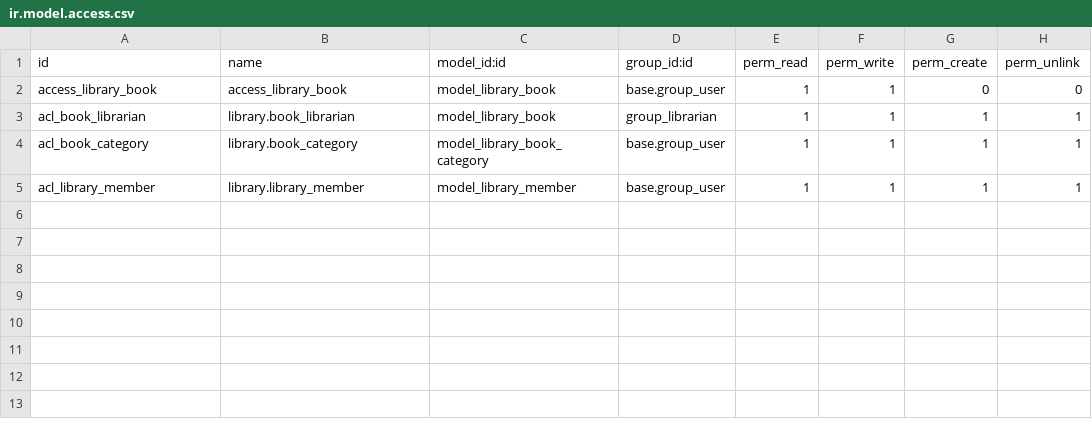
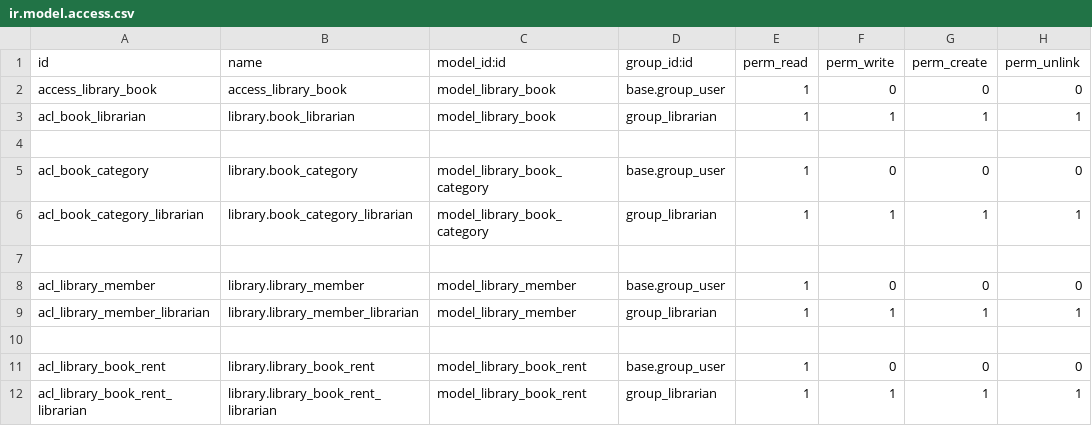
Before and after one commit to Enikish/odoo_tutoial, a CSV file: my_library/security/ir.model.access.csv, drawn as a sheet.

```diff
--- a/my_library/security/ir.model.access.csv
+++ b/my_library/security/ir.model.access.csv
@@ -1,5 +1,12 @@
 id,name,model_id:id,group_id:id,perm_read,perm_write,perm_create,perm_unlink
-access_library_book,access_library_book,model_library_book,base.group_user,1,1,0,0
+access_library_book,access_library_book,model_library_book,base.group_user,1,0,0,0
 acl_book_librarian,library.book_librarian,model_library_book,group_librarian,1,1,1,1
-acl_book_category,library.book_category,model_library_book_category,base.group_user,1,1,1,1
-acl_library_member,library.library_member,model_library_member,base.group_user,1,1,1,1
+
+acl_book_category,library.book_category,model_library_book_category,base.group_user,1,0,0,0
+acl_book_category_librarian,library.book_category_librarian,model_library_book_category,group_librarian,1,1,1,1
+
+acl_library_member,library.library_member,model_library_member,base.group_user,1,0,0,0
+acl_library_member_librarian,library.library_member_librarian,model_library_member,group_librarian,1,1,1,1
+
+acl_library_book_rent,library.library_book_rent,model_library_book_rent,base.group_user,1,0,0,0
+acl_library_book_rent_librarian,library.library_book_rent_librarian,model_library_book_rent,group_librarian,1,1,1,1
```
Also changed, not shown: 9 other files.
